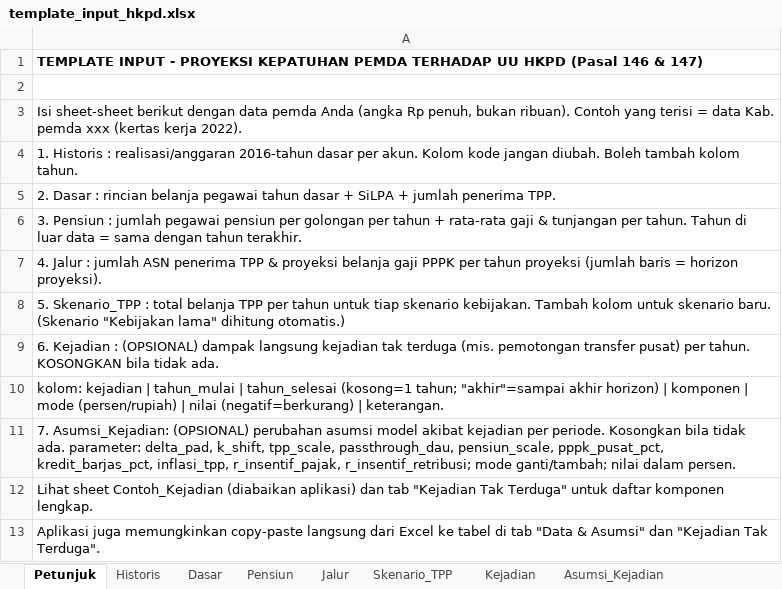
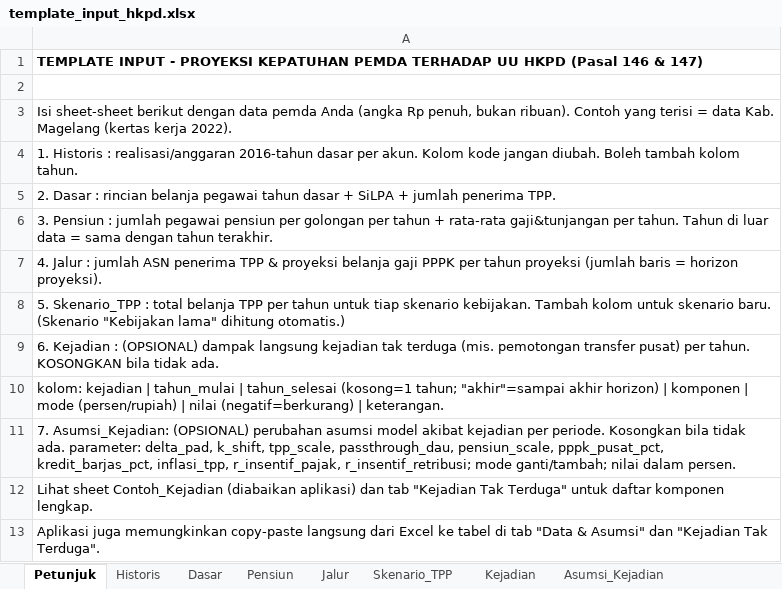
Before and after one commit to ariethic/hkpd, an Excel workbook: data/template_input_hkpd.xlsx, sheet Petunjuk, drawn as a sheet; values as stored, in another font and other column widths than the file's, no borders; the diff names each change by its address in the sheet, - before the commit and + after, or states it on an @@ line.

```diff
--- a/data/template_input_hkpd.xlsx (sheet Petunjuk)
+++ b/data/template_input_hkpd.xlsx (sheet Petunjuk)
-A3: …data Kab. pemda xxx (kertas kerja…
+A3: …data Kab. Magelang (kertas kerja…
-A6: …+ rata-rata gaji & tunjangan per tahun.…
+A6: …+ rata-rata gaji&tunjangan per tahun.…
```
Also changed, not shown: 9 other files.
